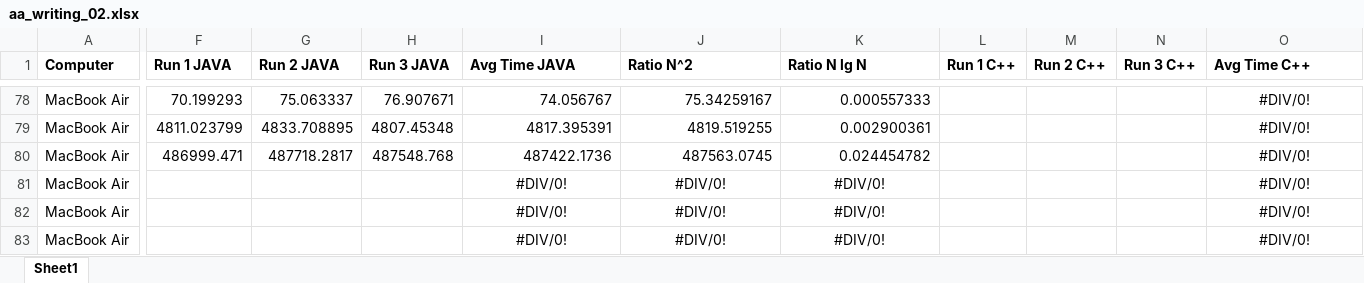
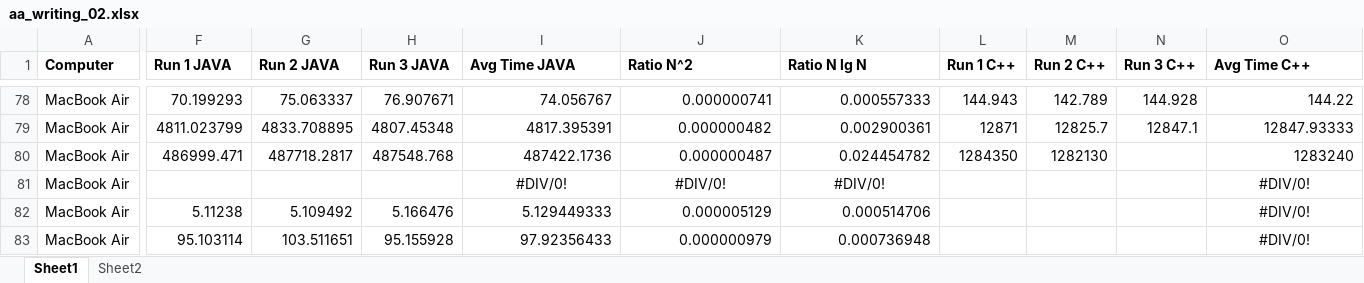
Before and after one commit to rebeccadrucker/sort-runtime-project, an Excel workbook: Testing/aa_writing_02.xlsx, sheet Sheet1, drawn as a sheet; only a part is shown, gaps mark what is left out; values as stored, in another font and other column widths than the file's, no borders; the diff covers the shown part only; the diff names each change by its address in the sheet, - before the commit and + after, or states it on an @@ line.

```diff
--- a/Testing/aa_writing_02.xlsx (sheet Sheet1)
+++ b/Testing/aa_writing_02.xlsx (sheet Sheet1)
+sheet tab: Sheet2
-J78 (Ratio N^2): 75.34259167
+J78 (Ratio N^2): 0.000000741
-L78 (Run 1 C++): (empty)
+L78 (Run 1 C++): 144.943
-M78 (Run 2 C++): (empty)
+M78 (Run 2 C++): 142.789
-N78 (Run 3 C++): (empty)
+N78 (Run 3 C++): 144.928
-O78:O80 alignment: center
+O78:O80 alignment: right
-O78 (Avg Time C++): #DIV/0!
+O78 (Avg Time C++): 144.22
-J79 (Ratio N^2): 4819.519255
+J79 (Ratio N^2): 0.000000482
-L79 (Run 1 C++): (empty)
+L79 (Run 1 C++): 12871
-M79 (Run 2 C++): (empty)
+M79 (Run 2 C++): 12825.7
-N79 (Run 3 C++): (empty)
+N79 (Run 3 C++): 12847.1
-O79 (Avg Time C++): #DIV/0!
+O79 (Avg Time C++): 12847.93333
-J80 (Ratio N^2): 487563.0745
+J80 (Ratio N^2): 0.000000487
-L80 (Run 1 C++): (empty)
+L80 (Run 1 C++): 1284350
-M80 (Run 2 C++): (empty)
+M80 (Run 2 C++): 1282130
-O80 (Avg Time C++): #DIV/0!
+O80 (Avg Time C++): 1283240
-F82 (Run 1 JAVA): (empty)
+F82 (Run 1 JAVA): 5.11238
-G82 (Run 2 JAVA): (empty)
+G82 (Run 2 JAVA): 5.109492
-H82 (Run 3 JAVA): (empty)
+H82 (Run 3 JAVA): 5.166476
-I82 (Avg Time JAVA): #DIV/0!
+I82 (Avg Time JAVA): 5.129449333
-I82:K83 alignment: center
+I82:K83 alignment: right
-J82 (Ratio N^2): #DIV/0!
+J82 (Ratio N^2): 0.000005129
-K82 (Ratio N lg N): #DIV/0!
+K82 (Ratio N lg N): 0.000514706
-F83 (Run 1 JAVA): (empty)
+F83 (Run 1 JAVA): 95.103114
-G83 (Run 2 JAVA): (empty)
+G83 (Run 2 JAVA): 103.511651
-H83 (Run 3 JAVA): (empty)
+H83 (Run 3 JAVA): 95.155928
-I83 (Avg Time JAVA): #DIV/0!
+I83 (Avg Time JAVA): 97.92356433
-J83 (Ratio N^2): #DIV/0!
+J83 (Ratio N^2): 0.000000979
-K83 (Ratio N lg N): #DIV/0!
+K83 (Ratio N lg N): 0.000736948
```
Also changed, not shown: 39 edited cells and cell formats elsewhere in this sheet, formulas that keep their value.
